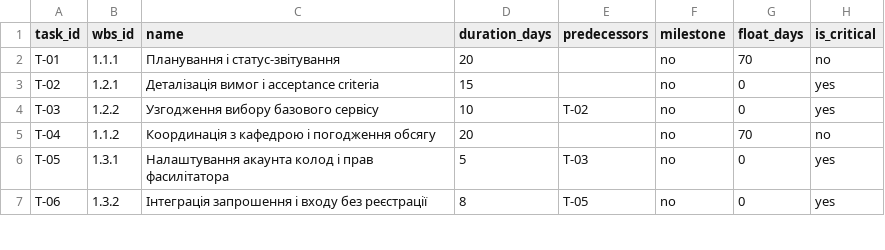
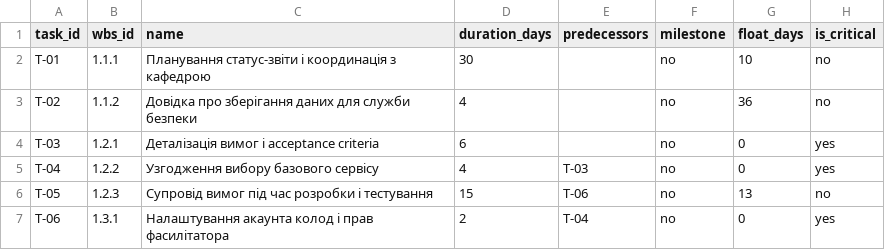
Before and after one commit to DavydShmyhelskyi/pm-2026-kn42-shmyhelskyi, a CSV file: lr07_wbs/schedule.csv, drawn as a sheet; only a part is shown; the diff covers the shown part only.

```diff
--- a/lr07_wbs/schedule.csv
+++ b/lr07_wbs/schedule.csv
@@ -1,7 +1,7 @@
 task_id,wbs_id,name,duration_days,predecessors,milestone,float_days,is_critical
-T-01,1.1.1,Планування і статус-звітування,20,,no,70,no
-T-02,1.2.1,Деталізація вимог і acceptance criteria,15,,no,0,yes
-T-03,1.2.2,Узгодження вибору базового сервісу,10,T-02,no,0,yes
-T-04,1.1.2,Координація з кафедрою і погодження обсягу,20,,no,70,no
-T-05,1.3.1,Налаштування акаунта колод і прав фасилітатора,5,T-03,no,0,yes
-T-06,1.3.2,Інтеграція запрошення і входу без реєстрації,8,T-05,no,0,yes
+T-01,1.1.1,Планування статус-звіти і координація з кафедрою,30,,no,10,no
+T-02,1.1.2,Довідка про зберігання даних для служби безпеки,4,,no,36,no
+T-03,1.2.1,Деталізація вимог і acceptance criteria,6,,no,0,yes
+T-04,1.2.2,Узгодження вибору базового сервісу,4,T-03,no,0,yes
+T-05,1.2.3,Супровід вимог під час розробки і тестування,15,T-06,no,13,no
+T-06,1.3.1,Налаштування акаунта колод і прав фасилітатора,2,T-04,no,0,yes
```
Also changed, not shown: 3 added rows and 63 edited cells elsewhere in this file, lr07_wbs/roadmap.csv, lr07_wbs/wbs.csv, 1 other file.
